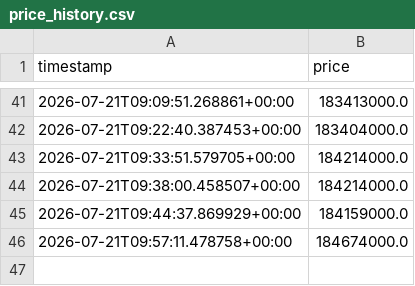
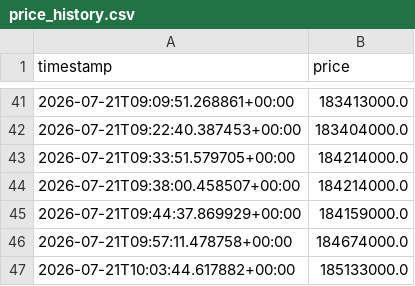
Before and after one commit to mahdi7985-glitch/gold-18-signal-bot, a CSV file: data/price_history.csv, drawn as a sheet; only a part is shown, gaps mark what is left out.

```diff
--- a/data/price_history.csv
+++ b/data/price_history.csv
@@ -46 +46,2 @@ timestamp,price
 2026-07-21T09:57:11.478758+00:00,184674000.0
+2026-07-21T10:03:44.617882+00:00,185133000.0
```
